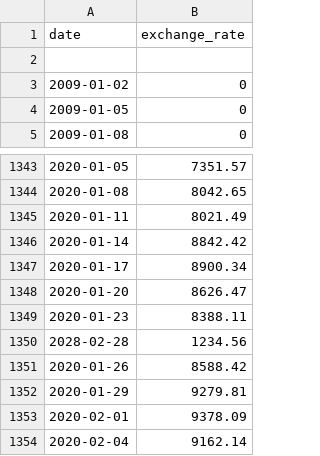
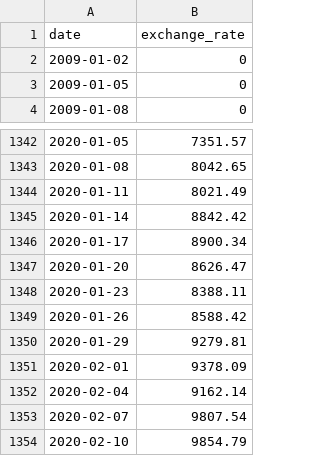
Before and after one commit to MortalTrex/CPP--Modules, a CSV file: CPP09/ex00/data.csv, drawn as a sheet; only a part is shown, gaps mark what is left out; the shorter side is filled out with more unchanged rows.

```diff
--- a/CPP09/ex00/data.csv
+++ b/CPP09/ex00/data.csv
@@ -1,3 +1,2 @@
 date,exchange_rate
-
 2009-01-02,0
@@ -1349,3 +1348,2 @@ date,exchange_rate
 2020-01-23,8388.11
-2028-02-28, 1234.56
 2020-01-26,8588.42
```
Also changed, not shown: 10 other files.
